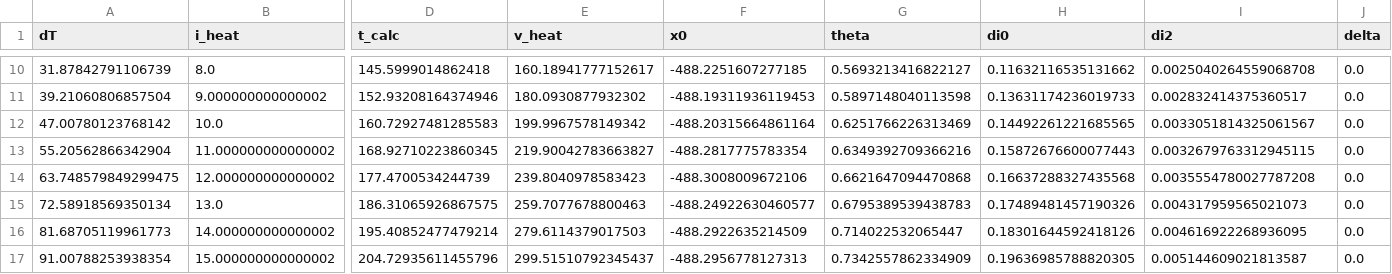
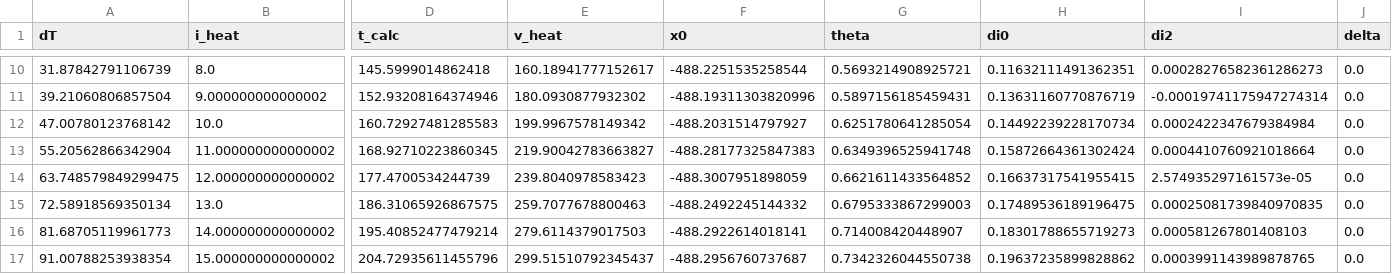
Before and after one commit to nikhartman/spin_entropy, a CSV file: analysis/dat945_di_zero_fits.csv, drawn as a sheet; only a part is shown, gaps mark what is left out; the diff covers the shown part only; the diff names each change by its address in the sheet, - before the commit and + after, or states it on an @@ line.

```diff
--- a/analysis/dat945_di_zero_fits.csv
+++ b/analysis/dat945_di_zero_fits.csv
-F10 (x0): -488.2251607277185
+F10 (x0): -488.2251535258544
-G10 (theta): 0.5693213416822127
+G10 (theta): 0.5693214908925721
-H10 (di0): 0.11632116535131662
+H10 (di0): 0.11632111491362351
-I10 (di2): 0.0025040264559068708
+I10 (di2): 0.00028276582361286273
-F11 (x0): -488.19311936119453
+F11 (x0): -488.19311303820996
-G11 (theta): 0.5897148040113598
+G11 (theta): 0.5897156185459431
-H11 (di0): 0.13631174236019733
+H11 (di0): 0.13631160770876719
-I11 (di2): 0.002832414375360517
+I11 (di2): -0.00019741175947274314
-F12 (x0): -488.20315664861164
+F12 (x0): -488.2031514797927
-G12 (theta): 0.6251766226313469
+G12 (theta): 0.6251780641285054
-H12 (di0): 0.14492261221685565
+H12 (di0): 0.14492239228170734
-I12 (di2): 0.0033051814325061567
+I12 (di2): 0.0002422347679384984
-F13 (x0): -488.2817775783354
+F13 (x0): -488.28177325847383
-G13 (theta): 0.6349392709366216
+G13 (theta): 0.6349396525941748
-H13 (di0): 0.15872676600077443
+H13 (di0): 0.15872664361302424
-I13 (di2): 0.0032679763312945115
+I13 (di2): 0.0004410760921018664
-F14 (x0): -488.3008009672106
+F14 (x0): -488.3007951898059
-G14 (theta): 0.6621647094470868
+G14 (theta): 0.6621611433564852
-H14 (di0): 0.16637288327435568
+H14 (di0): 0.16637317541955415
-I14 (di2): 0.0035554780027787208
+I14 (di2): 2.574935297161573e-05
-F15 (x0): -488.24922630460577
+F15 (x0): -488.2492245144332
-G15 (theta): 0.6795389539438783
+G15 (theta): 0.6795333867299003
-H15 (di0): 0.17489481457190326
+H15 (di0): 0.17489536189196475
-I15 (di2): 0.004317959565021073
+I15 (di2): 0.00025081739840970835
-F16 (x0): -488.2922635214509
+F16 (x0): -488.2922614018141
-G16 (theta): 0.714022532065447
+G16 (theta): 0.714008420448907
-H16 (di0): 0.18301644592418126
+H16 (di0): 0.18301788655719273
-I16 (di2): 0.004616922268936095
+I16 (di2): 0.000581267801408103
-F17 (x0): -488.2956778127313
+F17 (x0): -488.2956760737687
-G17 (theta): 0.7342557862334909
+G17 (theta): 0.7342326044550738
-H17 (di0): 0.19636985788820305
+H17 (di0): 0.19637235899828862
-I17 (di2): 0.005144609021813587
+I17 (di2): 0.0003991143989878765
```
Also changed, not shown: 52 edited cells elsewhere in this file, 11 other files.
